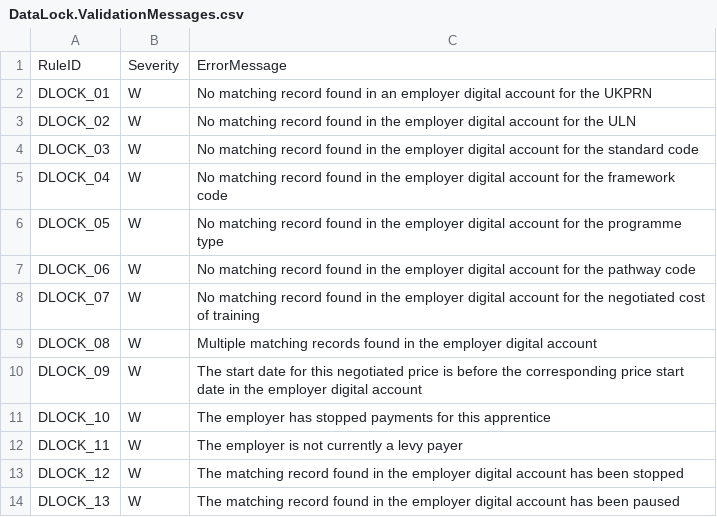
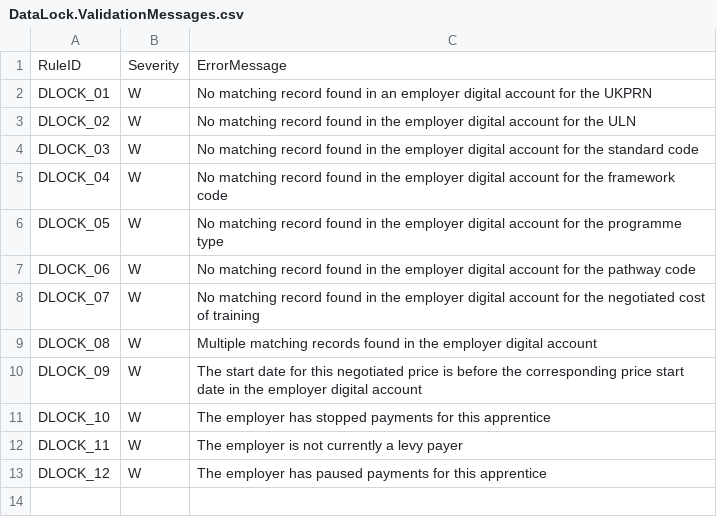
Before and after one commit to SkillsFundingAgency/das-providerpayments, a CSV file: src/SharedPipelineComponents/Datalock/Deploy/DataLock.ValidationMessages.csv, drawn as a sheet.

Commit message:
Updated dlock error codes to use 10 as stopped and 12 as paused

```diff
--- a/src/SharedPipelineComponents/Datalock/Deploy/DataLock.ValidationMessages.csv
+++ b/src/SharedPipelineComponents/Datalock/Deploy/DataLock.ValidationMessages.csv
@@ -12,3 +12,2 @@ DLOCK_10,W,The employer has stopped payments for this apprentice
 DLOCK_11,W,The employer is not currently a levy payer
-DLOCK_12,W,The matching record found in the employer digital account has been stopped
-DLOCK_13,W,The matching record found in the employer digital account has been paused
+DLOCK_12,W,The employer has paused payments for this apprentice
```
Also changed, not shown: src/SharedPipelineComponents/Datalock/DeployPeriodEnd/DataLock.ValidationMessages.csv, 1 other file.
